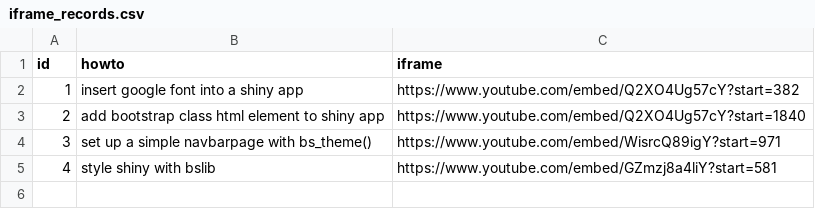
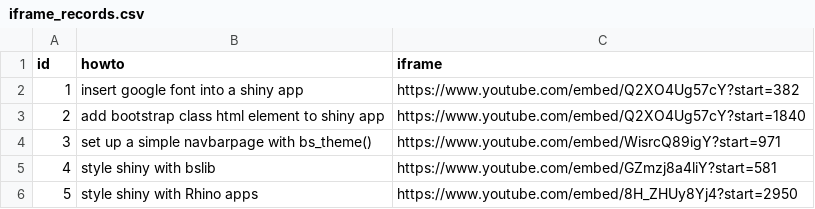
Before and after one commit to CallumHollywood/how2, a CSV file: data-raw/iframe_records.csv, drawn as a sheet; the diff names each change by its address in the sheet, - before the commit and + after, or states it on an @@ line.

```diff
--- a/data-raw/iframe_records.csv
+++ b/data-raw/iframe_records.csv
+row 6: 5 | style shiny with Rhino apps | https://www.youtube.com/embed/8H_ZHUy8Yj4?start=2950
```
Also changed, not shown: 1 other file.
